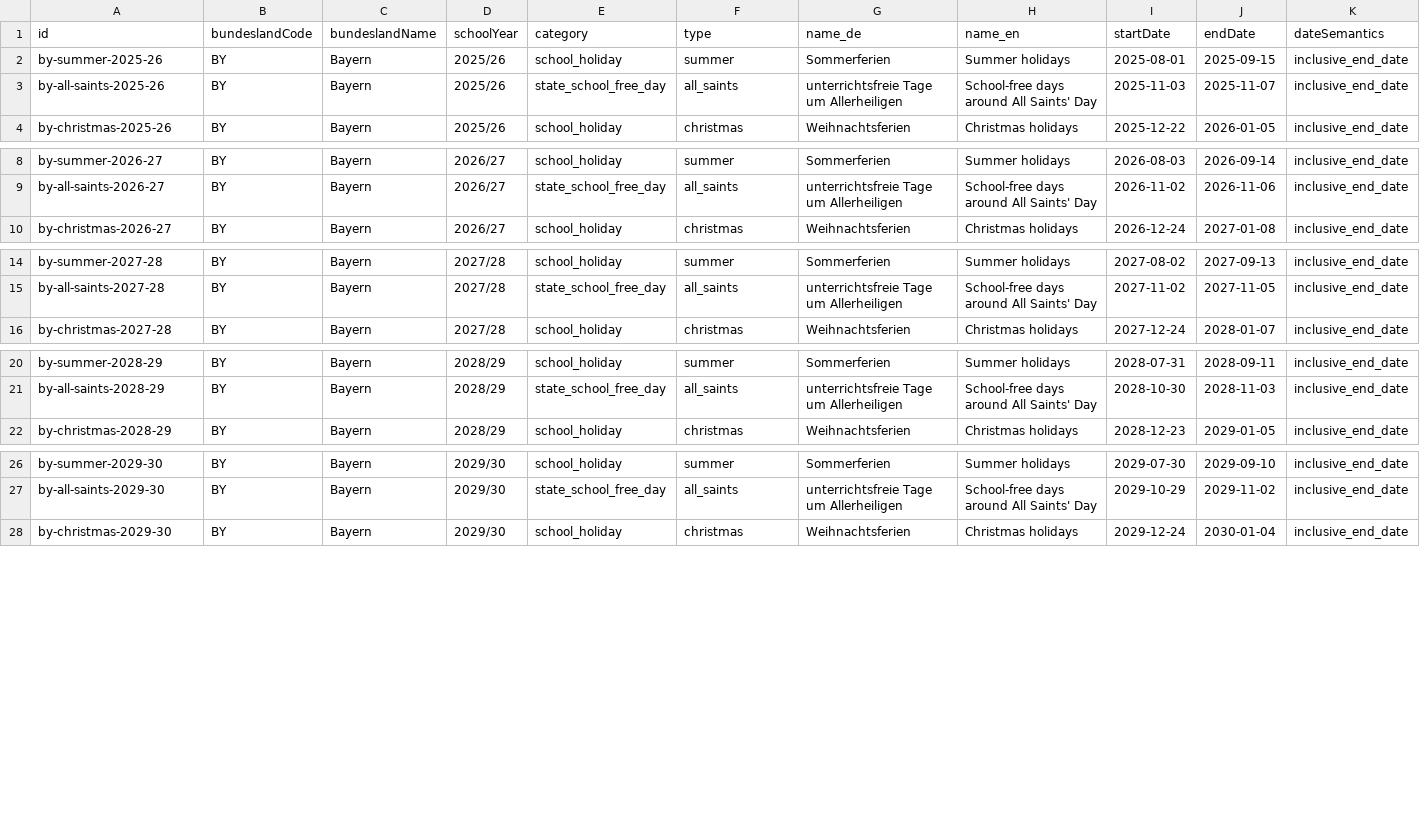
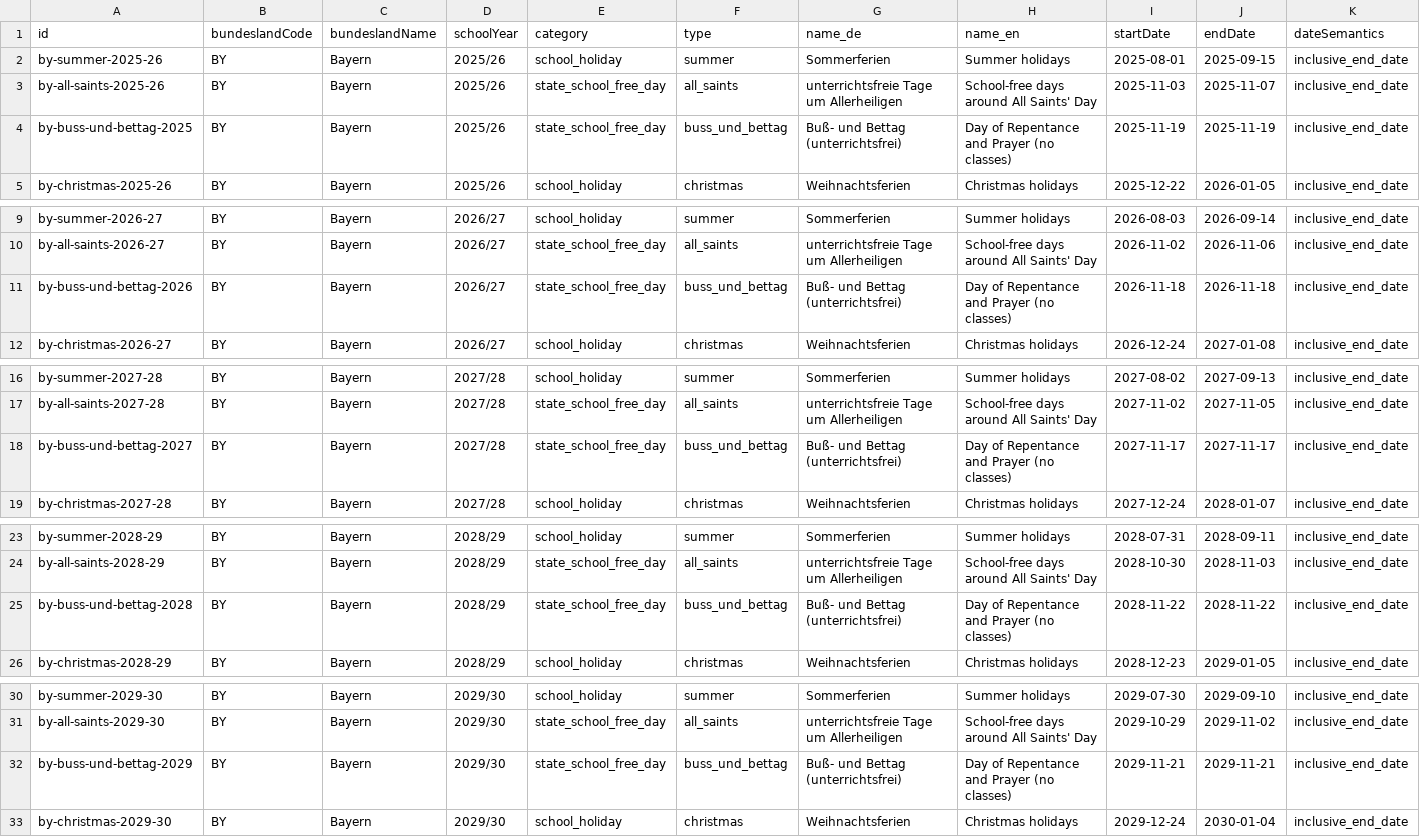
Before and after one commit to Alice0509/schulferienklar, a CSV file: data/holidays/bayern_v0_4.csv, drawn as a sheet; only a part is shown, gaps mark what is left out; rows hold the shown columns only; the diff covers the shown part only; the diff names each change by its address in the sheet, - before the commit and + after, or states it on an @@ line.

Commit message:
fix: include Bavaria Buß- und Bettag in school-free calendars (#331)
* fix(data): include Bavaria's school-free Buß- und Bettag dates

* fix(data): include Bavaria's school-free Buß- und Bettag dates

* fix(data): update Bavaria school-free event index metadata

* fix(data): update Bavaria school-free event index metadata

* fix(data): sync Bavaria school-free dates in CSV export

* fix(seo): label statewide school-free dates as Unterrichtsfrei

* test: prevent missing or misclassified Bavaria Buß- und Bettag dates

* ci: verify Bavaria's statewide school-free Wednesday dates

* test: only check statutory holiday fixtures for supported years

* test: audit cross-state school-free and statutory holiday distinctions

* ci: protect all-state religious and school-free distinctions

```diff
--- a/data/holidays/bayern_v0_4.csv
+++ b/data/holidays/bayern_v0_4.csv
+row 4: by-buss-und-bettag-2025 | BY | Bayern | 2025/26 | state_school_free_day | buss_und_bettag | Buß- und Bettag (unterrichtsfrei) | Day of Repentance and Prayer (no classes) | 2025-11-19 | 2025-11-19 | inclusive_end_date
+row 11: by-buss-und-bettag-2026 | BY | Bayern | 2026/27 | state_school_free_day | buss_und_bettag | Buß- und Bettag (unterrichtsfrei) | Day of Repentance and Prayer (no classes) | 2026-11-18 | 2026-11-18 | inclusive_end_date
+row 18: by-buss-und-bettag-2027 | BY | Bayern | 2027/28 | state_school_free_day | buss_und_bettag | Buß- und Bettag (unterrichtsfrei) | Day of Repentance and Prayer (no classes) | 2027-11-17 | 2027-11-17 | inclusive_end_date
+row 25: by-buss-und-bettag-2028 | BY | Bayern | 2028/29 | state_school_free_day | buss_und_bettag | Buß- und Bettag (unterrichtsfrei) | Day of Repentance and Prayer (no classes) | 2028-11-22 | 2028-11-22 | inclusive_end_date
+row 32: by-buss-und-bettag-2029 | BY | Bayern | 2029/30 | state_school_free_day | buss_und_bettag | Buß- und Bettag (unterrichtsfrei) | Day of Repentance and Prayer (no classes) | 2029-11-21 | 2029-11-21 | inclusive_end_date
```
Also changed, not shown: 1 added row elsewhere in this file, 8 other files.
